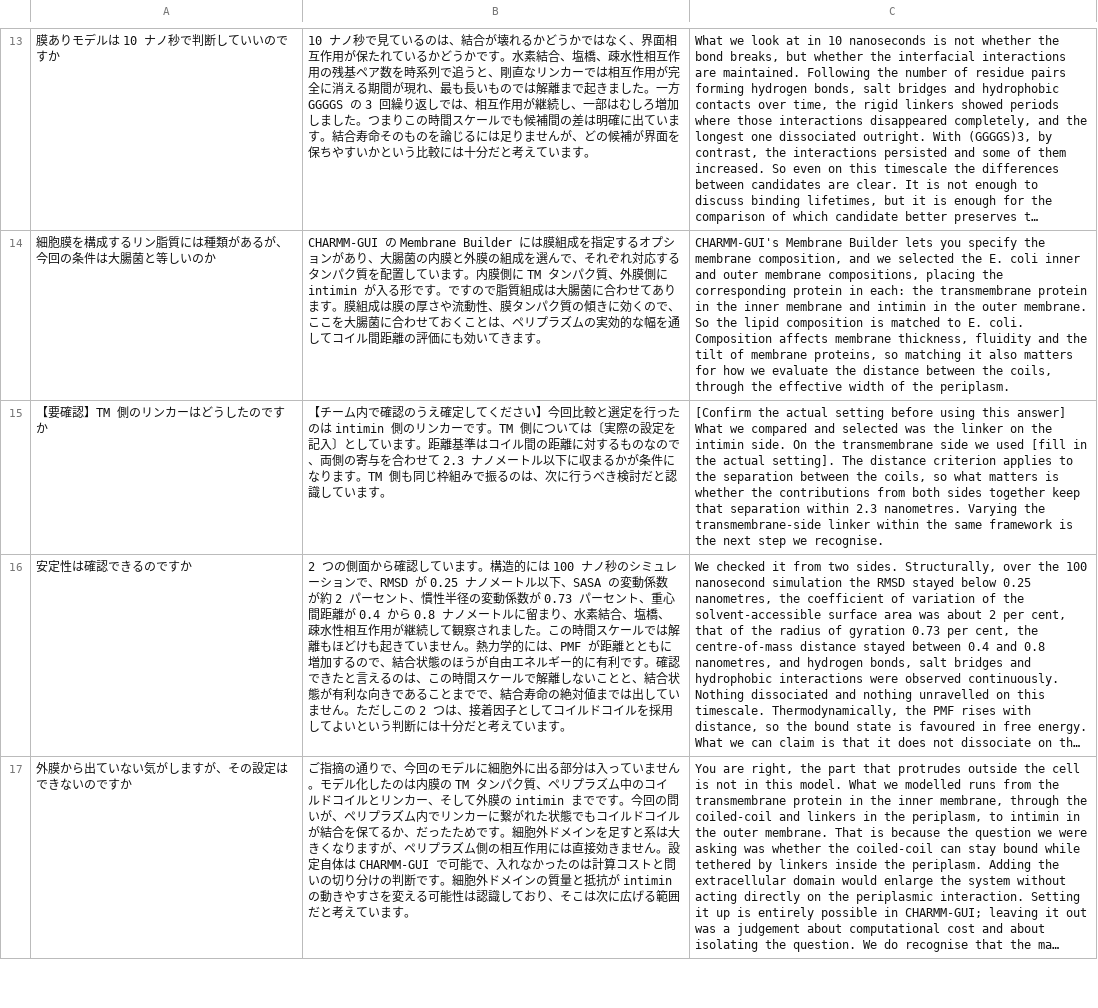
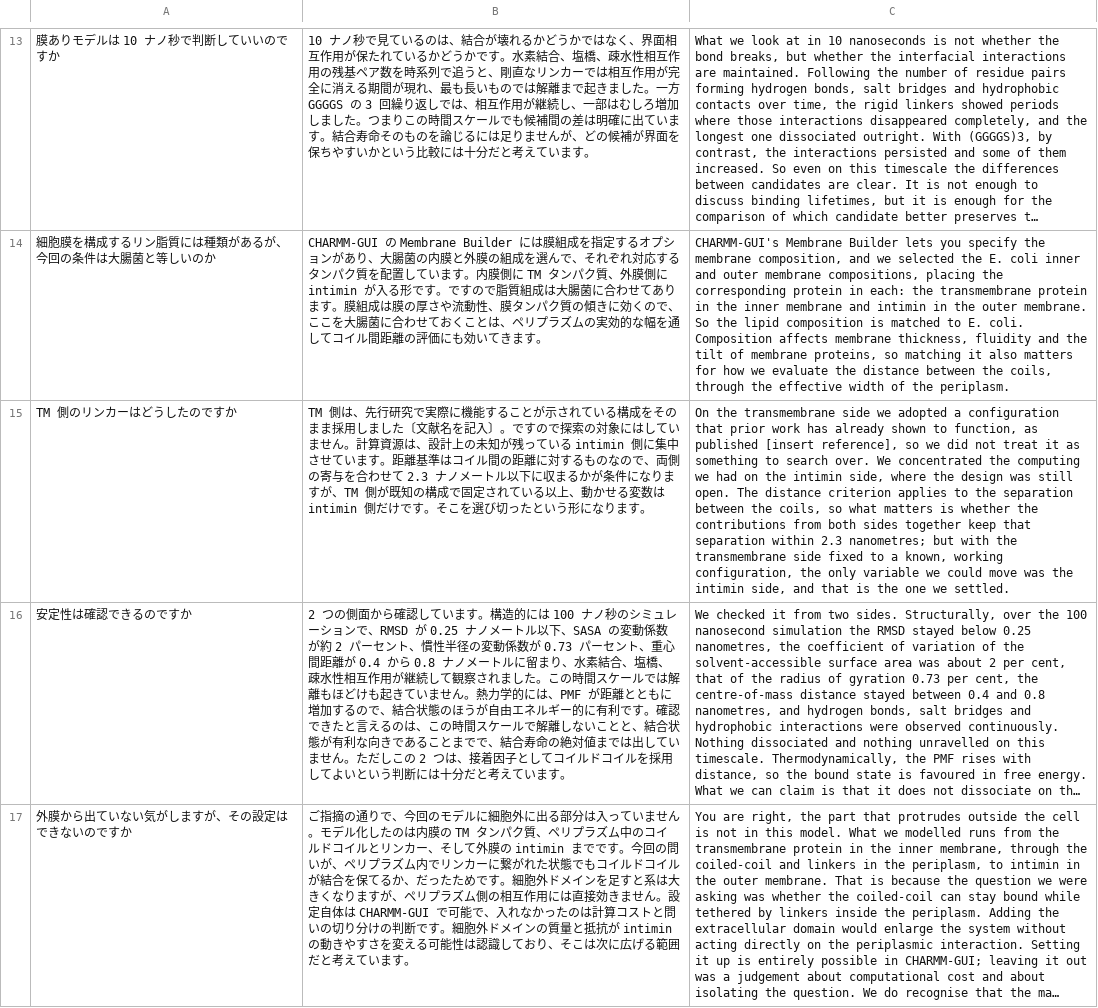
Before and after one commit to hanseokim/-, a CSV file: igem/judging-prep/2026-keio-model2-qa.csv, drawn as a sheet; only a part is shown, gaps mark what is left out; long unchanged cells end in …; removed rows and columns are numbered as before the commit, all else as after; the diff covers the shown part only; the diff names each change by its address in the sheet, - before the commit and + after, or states it on an @@ line.

```diff
--- a/igem/judging-prep/2026-keio-model2-qa.csv
+++ b/igem/judging-prep/2026-keio-model2-qa.csv
-row 15: 【要確認】TM 側のリンカーはどうしたのですか | 【チーム内で確認のうえ確定してください】今回比較と選定を行ったのは intimin 側のリンカーです。TM 側については〔実際の設定を記入〕としています。距離基準はコイル間の距離に対するものなので、両側の寄与を合わせて 2.3 ナノメートル以下に収まるかが条件になります。TM 側も同じ枠組みで振るのは、次に行うべき検討だと認識しています。 | [Confirm the actual setting before using this answer] What we compared and selected was the linker on the intimin side. On the transmembrane side we used [fill in the actual setting]. The distance criterion applies to the separation between the coils, so what matters is whether the contributions from both sides together keep that separation within 2.3 nanometres. Varying the transmembrane-side linker within the same framework is the next step we recognise.
+row 15: TM 側のリンカーはどうしたのですか | TM 側は、先行研究で実際に機能することが示されている構成をそのまま採用しました〔文献名を記入〕。ですので探索の対象にはしていません。計算資源は、設計上の未知が残っている intimin 側に集中させています。距離基準はコイル間の距離に対するものなので、両側の寄与を合わせて 2.3 ナノメートル以下に収まるかが条件になりますが、TM 側が既知の構成で固定されている以上、動かせる変数は intimin 側だけです。そこを選び切ったという形になります。 | On the transmembrane side we adopted a configuration that prior work has already shown to function, as published [insert reference], so we did not treat it as something to search over. We concentrated the computing we had on the intimin side, where the design was still open. The distance criterion applies to the separation between the coils, so what matters is whether the contributions from both sides together keep that separation within 2.3 nanometres; but with the transmembrane side fixed to a known, working configuration, the only variable we could move was the intimin side, and that is the one we settled.
```
Also changed, not shown: 2 added rows and 2 removed rows elsewhere in this file, 1 other file.
